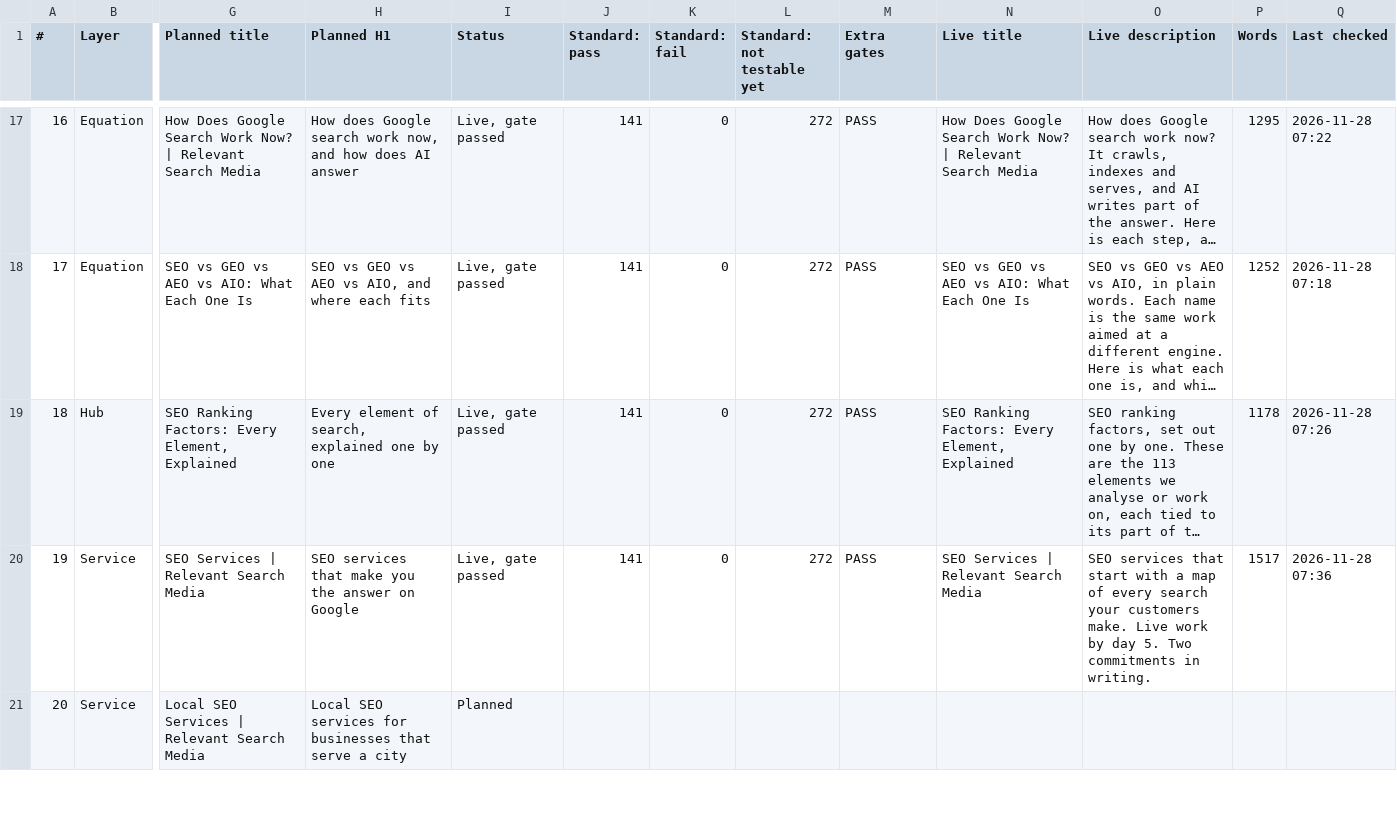
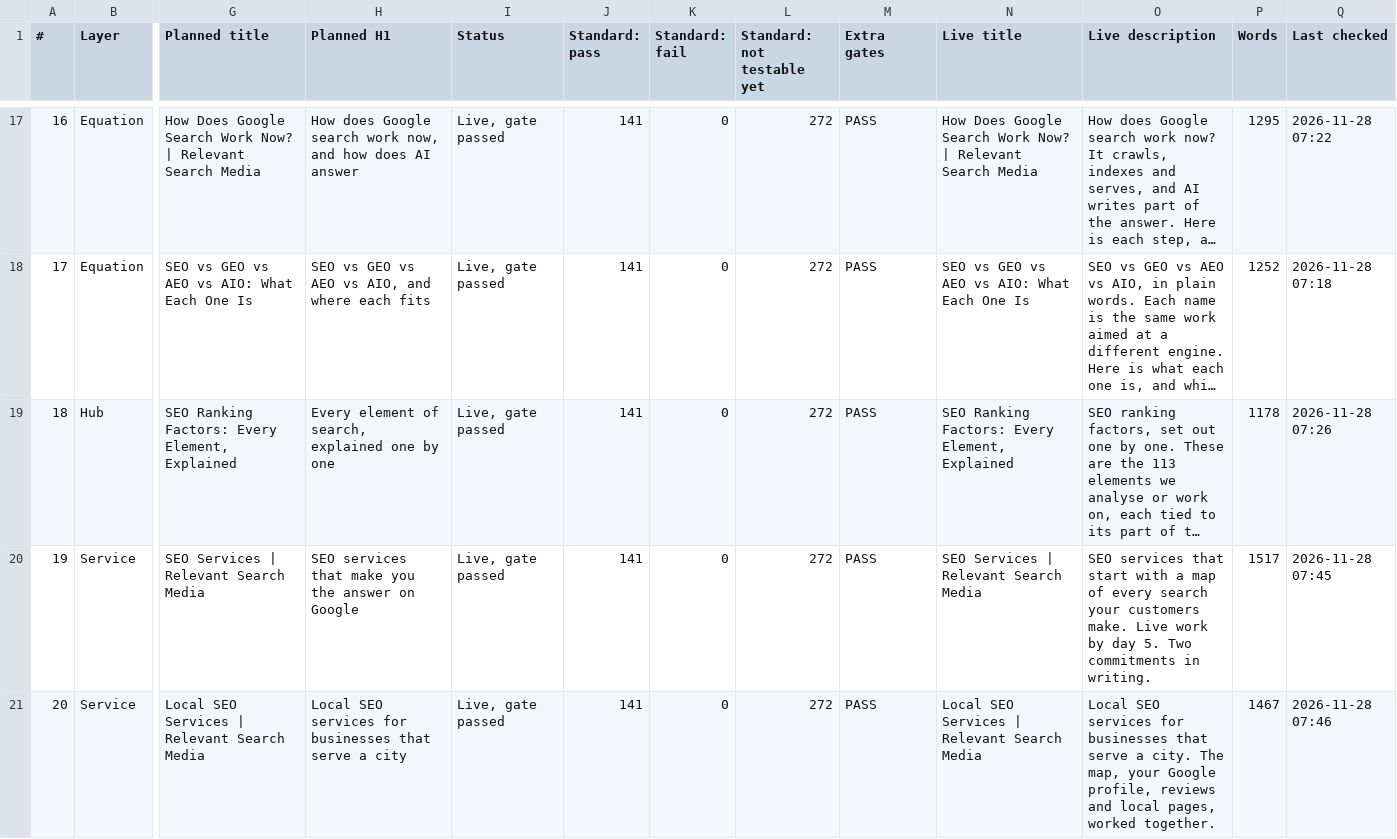
Before and after one commit to Thomas-RSM/rsm-engine, a CSV file: wordpress/qa/keyword-map.csv, drawn as a sheet; only a part is shown, gaps mark what is left out; long unchanged cells end in …; the diff covers the shown part only; the diff names each change by its address in the sheet, - before the commit and + after, or states it on an @@ line.

```diff
--- a/wordpress/qa/keyword-map.csv
+++ b/wordpress/qa/keyword-map.csv
-Q20 (Last checked): 2026-11-28 07:36
+Q20 (Last checked): 2026-11-28 07:45
-I21 (Status): Planned
+I21 (Status): Live, gate passed
-J21 (Standard: pass): (empty)
+J21 (Standard: pass): 141
-K21 (Standard: fail): (empty)
+K21 (Standard: fail): 0
-L21 (Standard: not testable yet): (empty)
+L21 (Standard: not testable yet): 272
-M21 (Extra gates): (empty)
+M21 (Extra gates): PASS
-N21 (Live title): (empty)
+N21 (Live title): Local SEO Services | Relevant Search Media
-O21 (Live description): (empty)
+O21 (Live description): Local SEO services for businesses that serve a city. The map, your Google profile, reviews and local pages, worked together.
-P21 (Words): (empty)
+P21 (Words): 1467
-Q21 (Last checked): (empty)
+Q21 (Last checked): 2026-11-28 07:46
```
Also changed, not shown: 9 edited cells elsewhere in this file, 5 other files.
